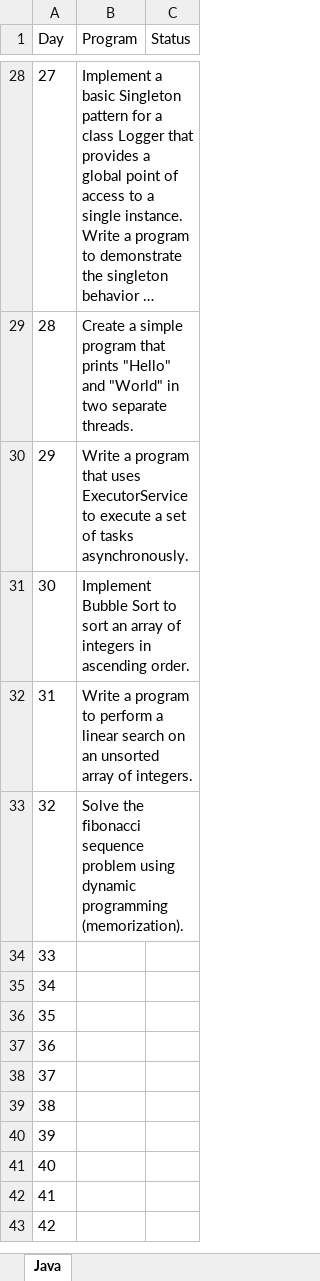
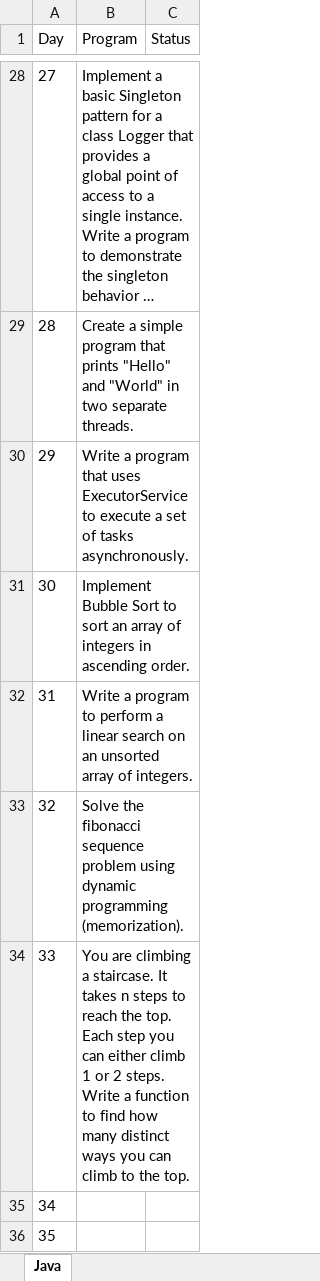
Before and after one commit to koiralasanjana/100-days-of-Java, an Excel workbook: List of Programs.xlsx, sheet Java, drawn as a sheet; only a part is shown, gaps mark what is left out; the shorter side is filled out with more unchanged rows; long unchanged cells end in …; values as stored, in another font and other column widths than the file's, no borders; table styles not drawn; the diff names each change by its address in the sheet, - before the commit and + after, or states it on an @@ line.

Commit message:
Questions-updated

```diff
--- a/List of Programs.xlsx (sheet Java)
+++ b/List of Programs.xlsx (sheet Java)
-B34 (Program): (empty)
+B34 (Program): You are climbing a staircase. It takes n steps to reach the top. Each step you can either climb 1 or 2 steps. Write a function to find how many distinct ways you can climb to the top.
```
